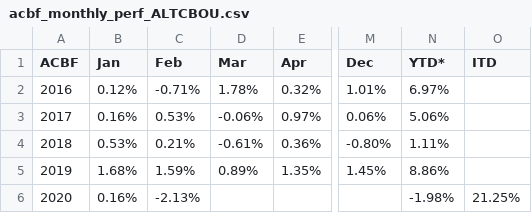
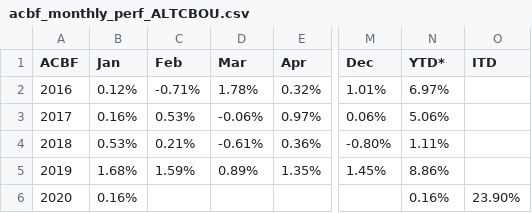
Before and after one commit to MuhmmadHamzatahir/altanawealth, a CSV file: assets/chart-data/acbf_monthly_perf_ALTCBOU.csv, drawn as a sheet; only a part is shown, gaps mark what is left out; the diff names each change by its address in the sheet, - before the commit and + after, or states it on an @@ line.

Commit message:
Upload: assets/chart-data/acbf_monthly_perf_ALTCBOU.csv

```diff
--- a/assets/chart-data/acbf_monthly_perf_ALTCBOU.csv
+++ b/assets/chart-data/acbf_monthly_perf_ALTCBOU.csv
-C6 (Feb): -2.13%
+C6 (Feb): (empty)
-N6 (YTD*): -1.98%
+N6 (YTD*): 0.16%
-O6 (ITD): 21.25%
+O6 (ITD): 23.90%
```
